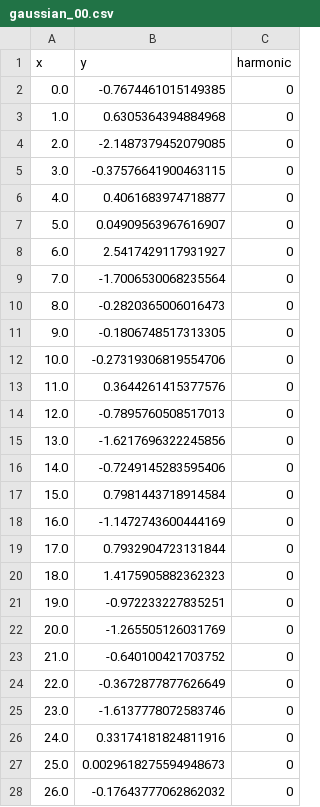
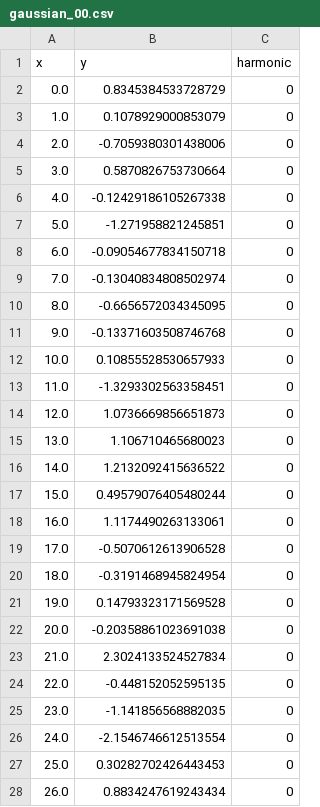
Before and after one commit to DiamondLightSource/spectroscopy-bluesky, a CSV file: mock_gaussian_data/gaussian_00.csv, drawn as a sheet; only a part is shown; the diff covers the shown part only.

```diff
--- a/mock_gaussian_data/gaussian_00.csv
+++ b/mock_gaussian_data/gaussian_00.csv
@@ -1,28 +1,28 @@
 x,y,harmonic
-0.0,-0.7674461015149385,0
-1.0,0.6305364394884968,0
-2.0,-2.1487379452079085,0
-3.0,-0.37576641900463115,0
-4.0,0.4061683974718877,0
-5.0,0.04909563967616907,0
-6.0,2.5417429117931927,0
-7.0,-1.7006530068235564,0
-8.0,-0.2820365006016473,0
-9.0,-0.1806748517313305,0
-10.0,-0.27319306819554706,0
-11.0,0.3644261415377576,0
-12.0,-0.7895760508517013,0
-13.0,-1.6217696322245856,0
-14.0,-0.7249145283595406,0
-15.0,0.7981443718914584,0
-16.0,-1.1472743600444169,0
-17.0,0.7932904723131844,0
-18.0,1.4175905882362323,0
-19.0,-0.972233227835251,0
-20.0,-1.265505126031769,0
-21.0,-0.640100421703752,0
-22.0,-0.3672877877626649,0
-23.0,-1.6137778072583746,0
-24.0,0.33174181824811916,0
-25.0,0.0029618275594948673,0
-26.0,-0.17643777062862032,0
+0.0,0.8345384533728729,0
+1.0,0.1078929000853079,0
+2.0,-0.7059380301438006,0
+3.0,0.5870826753730664,0
+4.0,-0.12429186105267338,0
+5.0,-1.271958821245851,0
+6.0,-0.09054677834150718,0
+7.0,-0.13040834808502974,0
+8.0,-0.6656572034345095,0
+9.0,-0.13371603508746768,0
+10.0,0.10855528530657933,0
+11.0,-1.3293302563358451,0
+12.0,1.0736669856651873,0
+13.0,1.106710465680023,0
+14.0,1.2132092415636522,0
+15.0,0.49579076405480244,0
+16.0,1.1174490263133061,0
+17.0,-0.5070612613906528,0
+18.0,-0.3191468945824954,0
+19.0,0.14793323171569528,0
+20.0,-0.20358861023691038,0
+21.0,2.3024133524527834,0
+22.0,-0.448152052595135,0
+23.0,-1.141856568882035,0
+24.0,-2.1546746612513554,0
+25.0,0.30282702426443453,0
+26.0,0.8834247619243434,0
```
Also changed, not shown: 73 edited cells elsewhere in this file, mock_gaussian_data/gaussian_02.csv, mock_gaussian_data/gaussian_03.csv, 35 other files.
